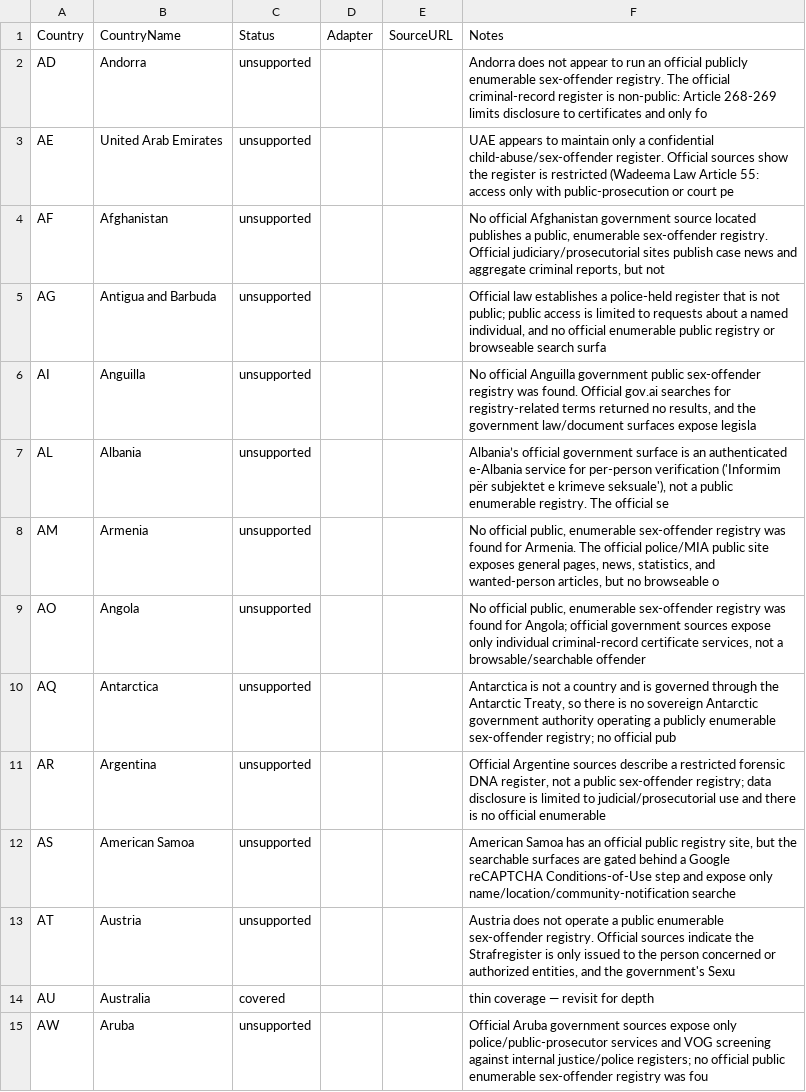
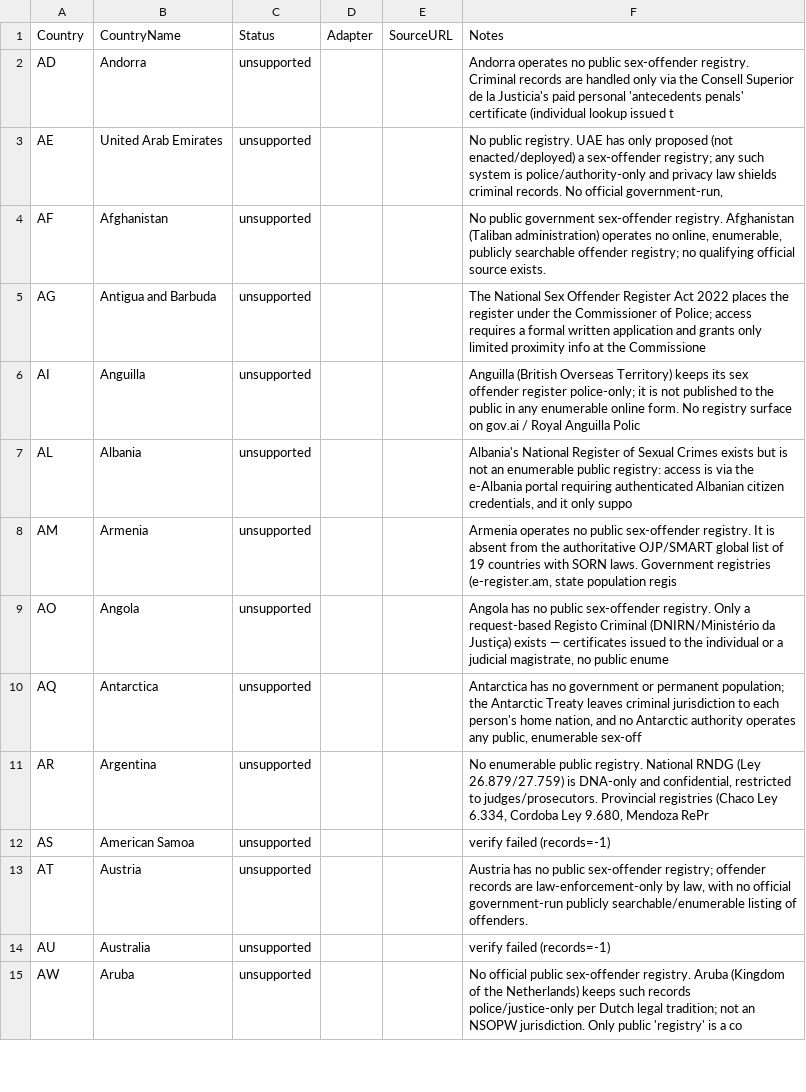
Before and after one commit to motocoder/registry-faces, a CSV file: docs/country_coverage.csv, drawn as a sheet; only a part is shown; the diff covers the shown part only; the diff names each change by its address in the sheet, - before the commit and + after, or states it on an @@ line.

Commit message:
chore(expand): record generated registry-face adapter

```diff
--- a/docs/country_coverage.csv
+++ b/docs/country_coverage.csv
-F2 (Notes): Andorra does not appear to run an official publicly enumerable sex-offender registry. The official criminal-record register is non-public: Article 268-269 limits disclosure to certificates and only fo
+F2 (Notes): Andorra operates no public sex-offender registry. Criminal records are handled only via the Consell Superior de la Justicia's paid personal 'antecedents penals' certificate (individual lookup issued t
-F3 (Notes): UAE appears to maintain only a confidential child-abuse/sex-offender register. Official sources show the register is restricted (Wadeema Law Article 55: access only with public-prosecution or court pe
+F3 (Notes): No public registry. UAE has only proposed (not enacted/deployed) a sex-offender registry; any such system is police/authority-only and privacy law shields criminal records. No official government-run,
-F4 (Notes): No official Afghanistan government source located publishes a public, enumerable sex-offender registry. Official judiciary/prosecutorial sites publish case news and aggregate criminal reports, but not
+F4 (Notes): No public government sex-offender registry. Afghanistan (Taliban administration) operates no online, enumerable, publicly searchable offender registry; no qualifying official source exists.
-F5 (Notes): Official law establishes a police-held register that is not public; public access is limited to requests about a named individual, and no official enumerable public registry or browseable search surfa
+F5 (Notes): The National Sex Offender Register Act 2022 places the register under the Commissioner of Police; access requires a formal written application and grants only limited proximity info at the Commissione
-F6 (Notes): No official Anguilla government public sex-offender registry was found. Official gov.ai searches for registry-related terms returned no results, and the government law/document surfaces expose legisla
+F6 (Notes): Anguilla (British Overseas Territory) keeps its sex offender register police-only; it is not published to the public in any enumerable online form. No registry surface on gov.ai / Royal Anguilla Polic
-F7 (Notes): Albania’s official government surface is an authenticated e-Albania service for per-person verification ('Informim për subjektet e krimeve seksuale'), not a public enumerable registry. The official se
+F7 (Notes): Albania's National Register of Sexual Crimes exists but is not an enumerable public registry: access is via the e-Albania portal requiring authenticated Albanian citizen credentials, and it only suppo
-F8 (Notes): No official public, enumerable sex-offender registry was found for Armenia. The official police/MIA public site exposes general pages, news, statistics, and wanted-person articles, but no browseable o
+F8 (Notes): Armenia operates no public sex-offender registry. It is absent from the authoritative OJP/SMART global list of 19 countries with SORN laws. Government registries (e-register.am, state population regis
-F9 (Notes): No official public, enumerable sex-offender registry was found for Angola; official government sources expose only individual criminal-record certificate services, not a browsable/searchable offender
+F9 (Notes): Angola has no public sex-offender registry. Only a request-based Registo Criminal (DNIRN/Ministério da Justiça) exists — certificates issued to the individual or a judicial magistrate, no public enume
-F10 (Notes): Antarctica is not a country and is governed through the Antarctic Treaty, so there is no sovereign Antarctic government authority operating a publicly enumerable sex-offender registry; no official pub
+F10 (Notes): Antarctica has no government or permanent population; the Antarctic Treaty leaves criminal jurisdiction to each person's home nation, and no Antarctic authority operates any public, enumerable sex-off
-F11 (Notes): Official Argentine sources describe a restricted forensic DNA register, not a public sex-offender registry; data disclosure is limited to judicial/prosecutorial use and there is no official enumerable
+F11 (Notes): No enumerable public registry. National RNDG (Ley 26.879/27.759) is DNA-only and confidential, restricted to judges/prosecutors. Provincial registries (Chaco Ley 6.334, Cordoba Ley 9.680, Mendoza RePr
-F12 (Notes): American Samoa has an official public registry site, but the searchable surfaces are gated behind a Google reCAPTCHA Conditions-of-Use step and expose only name/location/community-notification searche
+F12 (Notes): verify failed (records=-1)
-F13 (Notes): Austria does not operate a public enumerable sex-offender registry. Official sources indicate the Strafregister is only issued to the person concerned or authorized entities, and the government's Sexu
+F13 (Notes): Austria has no public sex-offender registry; offender records are law-enforcement-only by law, with no official government-run publicly searchable/enumerable listing of offenders.
-C14 (Status): covered
+C14 (Status): unsupported
-F14 (Notes): thin coverage — revisit for depth
+F14 (Notes): verify failed (records=-1)
-F15 (Notes): Official Aruba government sources expose only police/public-prosecutor services and VOG screening against internal justice/police registers; no official public enumerable sex-offender registry was fou
+F15 (Notes): No official public sex-offender registry. Aruba (Kingdom of the Netherlands) keeps such records police/justice-only per Dutch legal tradition; not an NSOPW jurisdiction. Only public 'registry' is a co
```
Also changed, not shown: 124 edited cells elsewhere in this file, 1 other file.
